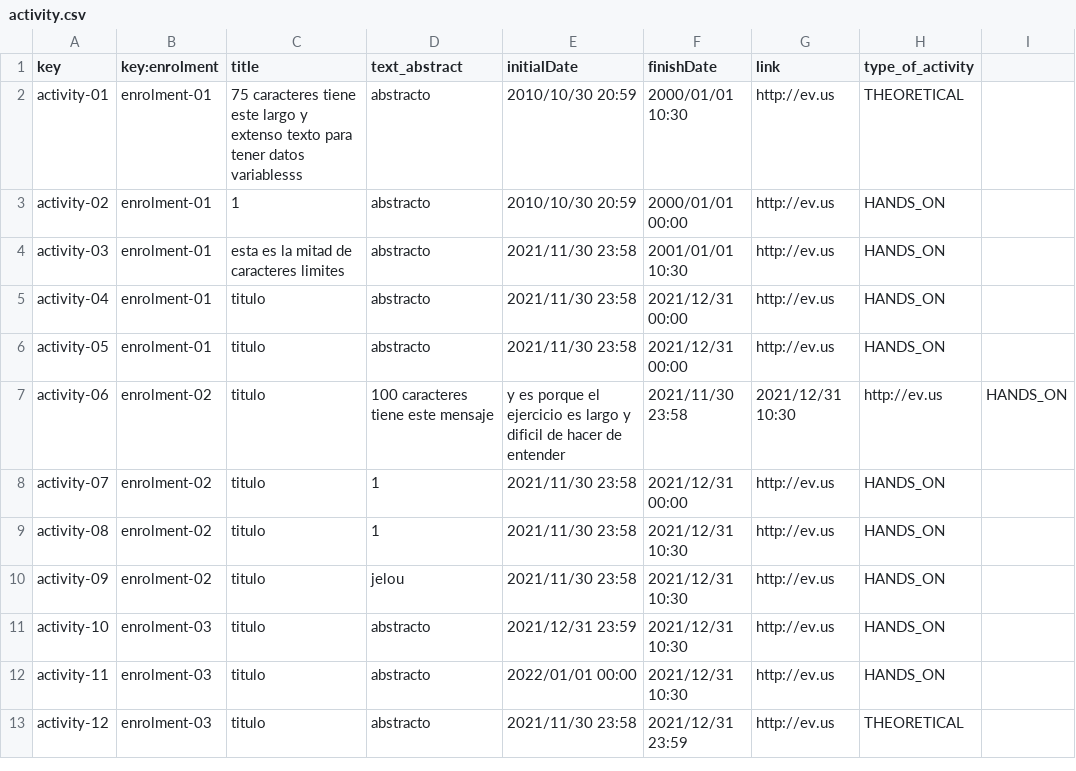
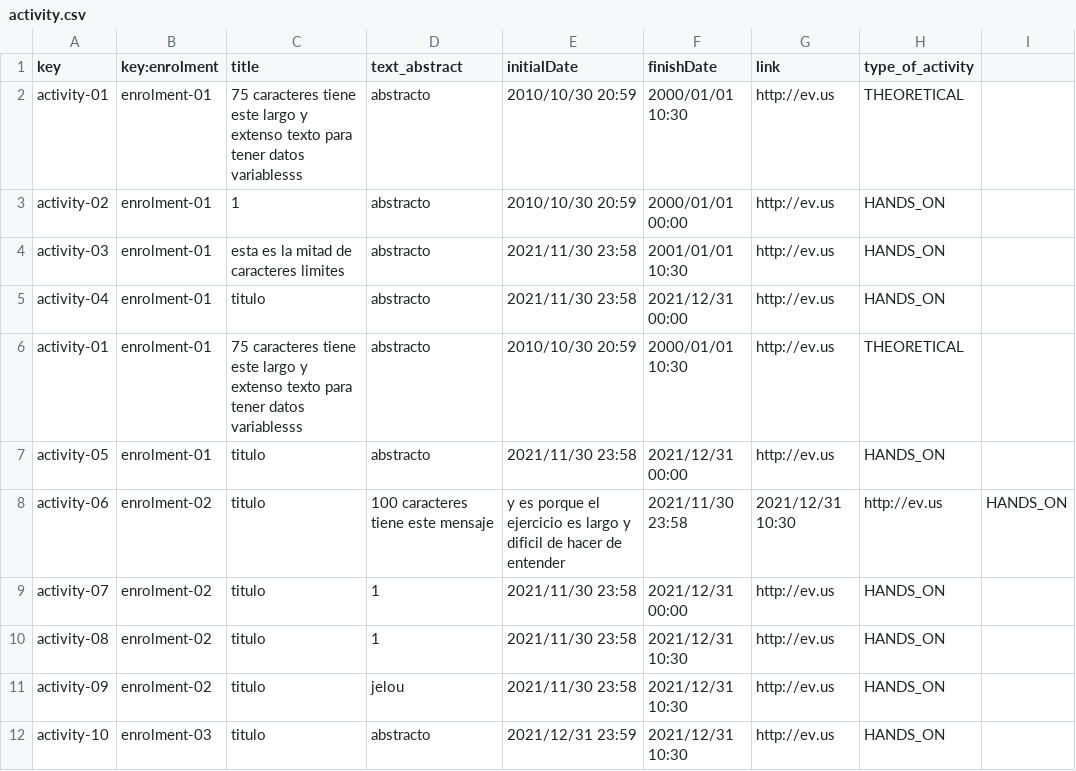
Before and after one commit to VictoriaCRD/Acme-L3-D04, a CSV file: src/main/webapp/WEB-INF/resources/sample-data/activity.csv, drawn as a sheet; only a part is shown; the shorter side is filled out with more unchanged rows.

Commit message:
Update activity.csv

```diff
--- a/src/main/webapp/WEB-INF/resources/sample-data/activity.csv
+++ b/src/main/webapp/WEB-INF/resources/sample-data/activity.csv
@@ -5,2 +5,3 @@ activity-03,enrolment-01,esta es la mitad de caracteres limites,abstracto,2021/1
 activity-04,enrolment-01,titulo,abstracto,2021/11/30 23:58,2021/12/31 00:00,http://ev.us,HANDS_ON
+activity-01,enrolment-01,75 caracteres tiene este largo y extenso texto para tener datos variablesss,abstracto,2010/10/30 20:59,2000/01/01 10:30,http://ev.us,THEORETICAL
 activity-05,enrolment-01,titulo,abstracto,2021/11/30 23:58,2021/12/31 00:00,http://ev.us,HANDS_ON
```
